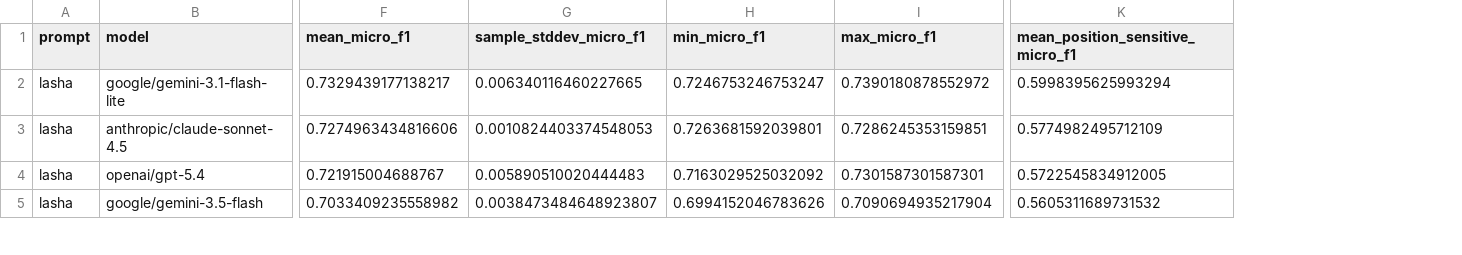
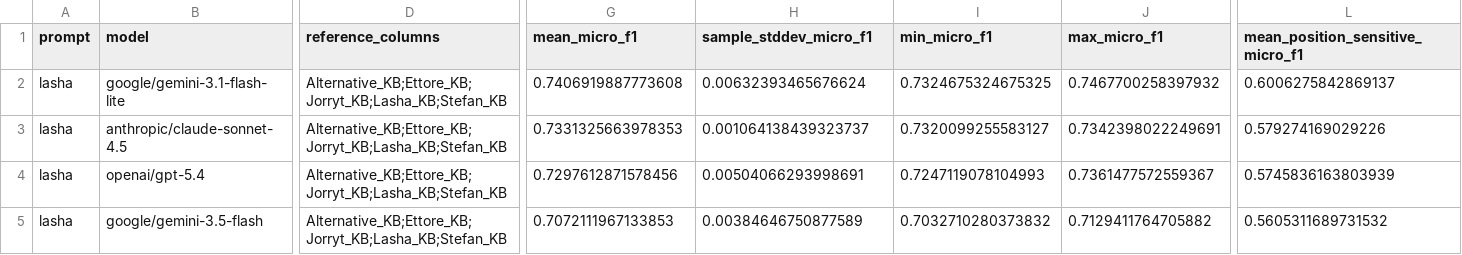
Before and after one commit to ettoc00/kbprojection, a CSV file: experiment_results/lasha_all362_5runs/small_medium_lasha_all362_5runs_f1_summary.csv, drawn as a sheet; only a part is shown, gaps mark what is left out; addresses are those after the commit; the diff covers the shown part only; the diff names each change by its address in the sheet, - before the commit and + after, or states it on an @@ line.

```diff
--- a/experiment_results/lasha_all362_5runs/small_medium_lasha_all362_5runs_f1_summary.csv
+++ b/experiment_results/lasha_all362_5runs/small_medium_lasha_all362_5runs_f1_summary.csv
+column D (reference_columns), rows 2-5: all Alternative_KB;Ettore_KB;Jorryt_KB;Lasha_KB;Stefan_KB
-G2 (mean_micro_f1): 0.7329439177138217
+G2 (mean_micro_f1): 0.7406919887773608
-H2 (sample_stddev_micro_f1): 0.006340116460227665
+H2 (sample_stddev_micro_f1): 0.00632393465676624
-I2 (min_micro_f1): 0.7246753246753247
+I2 (min_micro_f1): 0.7324675324675325
-J2 (max_micro_f1): 0.7390180878552972
+J2 (max_micro_f1): 0.7467700258397932
-L2 (mean_position_sensitive_micro_f1): 0.5998395625993294
+L2 (mean_position_sensitive_micro_f1): 0.6006275842869137
-G3 (mean_micro_f1): 0.7274963434816606
+G3 (mean_micro_f1): 0.7331325663978353
-H3 (sample_stddev_micro_f1): 0.0010824403374548053
+H3 (sample_stddev_micro_f1): 0.001064138439323737
-I3 (min_micro_f1): 0.7263681592039801
+I3 (min_micro_f1): 0.7320099255583127
-J3 (max_micro_f1): 0.7286245353159851
+J3 (max_micro_f1): 0.7342398022249691
-L3 (mean_position_sensitive_micro_f1): 0.5774982495712109
+L3 (mean_position_sensitive_micro_f1): 0.579274169029226
-G4 (mean_micro_f1): 0.721915004688767
+G4 (mean_micro_f1): 0.7297612871578456
-H4 (sample_stddev_micro_f1): 0.005890510020444483
+H4 (sample_stddev_micro_f1): 0.00504066293998691
-I4 (min_micro_f1): 0.7163029525032092
+I4 (min_micro_f1): 0.7247119078104993
-J4 (max_micro_f1): 0.7301587301587301
+J4 (max_micro_f1): 0.7361477572559367
-L4 (mean_position_sensitive_micro_f1): 0.5722545834912005
+L4 (mean_position_sensitive_micro_f1): 0.5745836163803939
-G5 (mean_micro_f1): 0.7033409235558982
+G5 (mean_micro_f1): 0.7072111967133853
-H5 (sample_stddev_micro_f1): 0.0038473484648923807
+H5 (sample_stddev_micro_f1): 0.00384646750877589
-I5 (min_micro_f1): 0.6994152046783626
+I5 (min_micro_f1): 0.7032710280373832
-J5 (max_micro_f1): 0.7090694935217904
+J5 (max_micro_f1): 0.7129411764705882
```
Also changed, not shown: 39 edited cells elsewhere in this file, experiment_results/lasha_all362_5runs/small_medium_lasha_all362_5runs_f1_by_run.csv, 2 other files.
